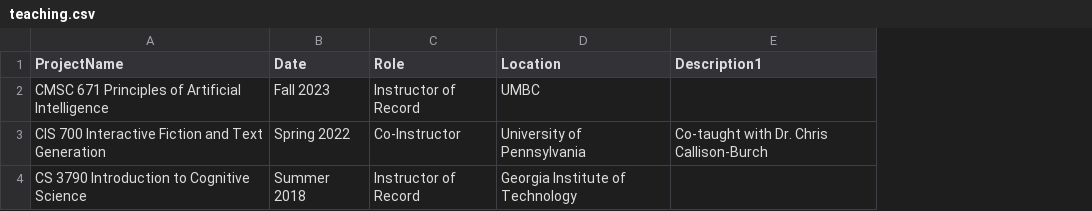
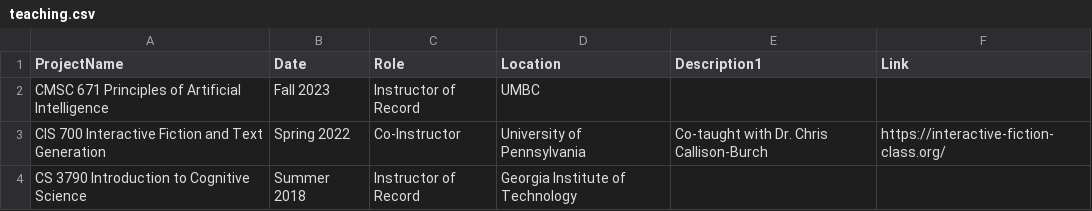
Before and after one commit to lara-martin/CV, a CSV file: cv/teaching.csv, drawn as a sheet; the diff names each change by its address in the sheet, - before the commit and + after, or states it on an @@ line.

Commit message:
IF class link, fixed pub sorting, end dates for UPenn mentorship

```diff
--- a/cv/teaching.csv
+++ b/cv/teaching.csv
+column F (Link), row 3: https://interactive-fiction-class.org/
```
Also changed, not shown: cv/mentoring.csv, 4 other files.
